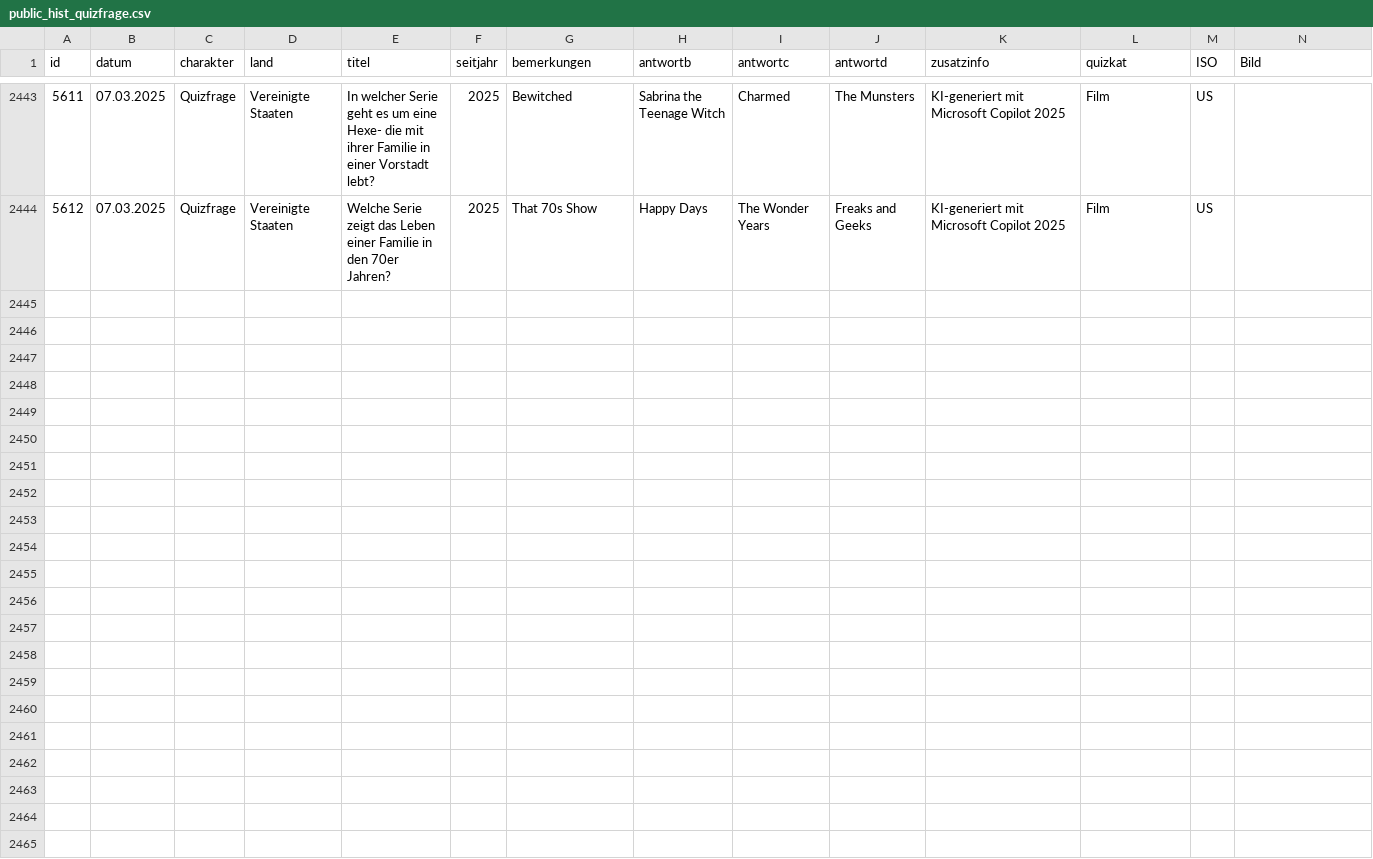
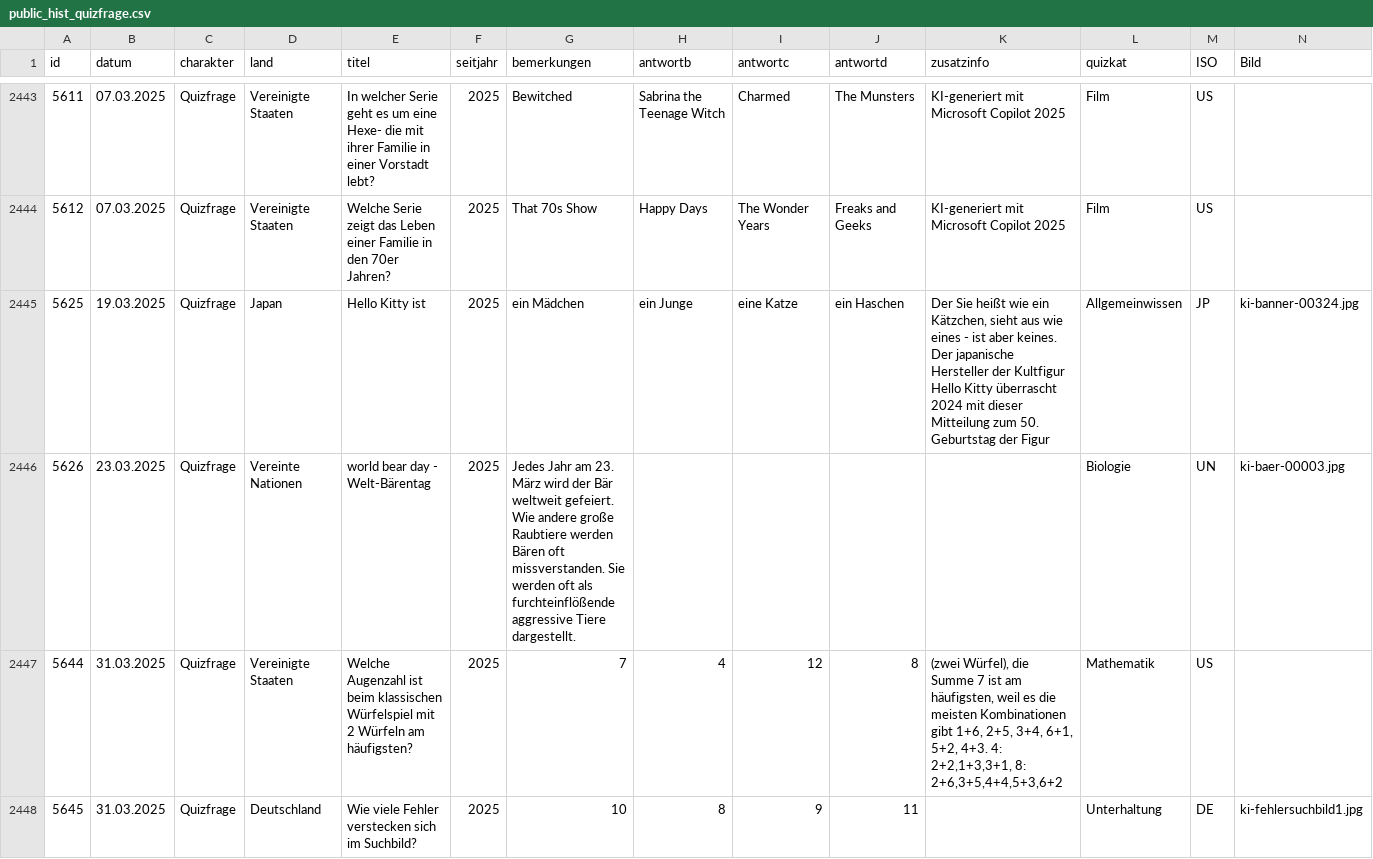
Before and after one commit to svenbolte/wp-doodlez, a CSV file: public_hist_quizfrage.csv, drawn as a sheet; only a part is shown, gaps mark what is left out; the diff names each change by its address in the sheet, - before the commit and + after, or states it on an @@ line.

```diff
--- a/public_hist_quizfrage.csv
+++ b/public_hist_quizfrage.csv
+row 2445: 5625 | 19.03.2025 | Quizfrage | Japan | Hello Kitty ist | 2025 | ein Mädchen | ein Junge | eine Katze | ein Haschen | Der Sie heißt wie ein Kätzchen, sieht aus wie eines - ist aber keines. Der japanische Hersteller der Kultfigur Hello Kitty überrascht 2024 mit dieser Mitteilung zum 50. Geburtstag der Figur | Allgemeinwissen | JP | ki-banner-00324.jpg
+row 2446: 5626 | 23.03.2025 | Quizfrage | Vereinte Nationen | world bear day - Welt-Bärentag | 2025 | Jedes Jahr am 23. März wird der Bär weltweit gefeiert. Wie andere große Raubtiere werden Bären oft missverstanden. Sie werden oft als furchteinflößende aggressive Tiere dargestellt. |  |  |  |  | Biologie | UN | ki-baer-00003.jpg
+row 2447: 5644 | 31.03.2025 | Quizfrage | Vereinigte Staaten | Welche Augenzahl ist beim klassischen Würfelspiel mit 2 Würfeln am häufigsten? | 2025 | 7 | 4 | 12 | 8 | (zwei Würfel), die Summe 7 ist am häufigsten, weil es die meisten Kombinationen gibt 1+6, 2+5, 3+4, 6+1, 5+2, 4+3. 4: 2+2,1+3,3+1, 8: 2+6,3+5,4+4,5+3,6+2 | Mathematik | US
+row 2448: 5645 | 31.03.2025 | Quizfrage | Deutschland | Wie viele Fehler verstecken sich im Suchbild? | 2025 | 10 | 8 | 9 | 11 |  | Unterhaltung | DE | ki-fehlersuchbild1.jpg
```
Also changed, not shown: 10 other files.
